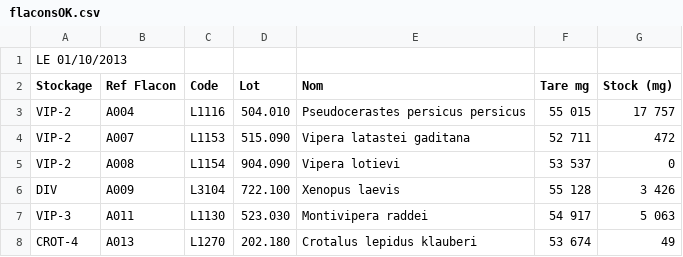
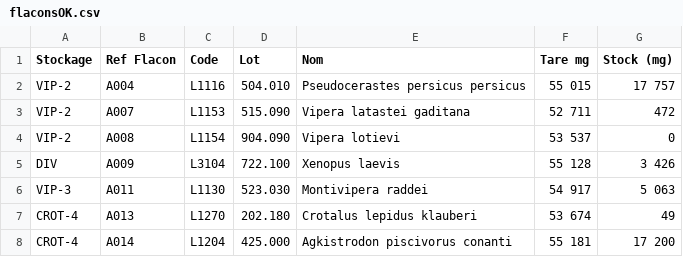
Before and after one commit to ATM-Consulting/module_dolibarr_tarif, a CSV file: import/flaconsOK.csv, drawn as a sheet; only a part is shown; the shorter side is filled out with more unchanged rows.

Commit message:
Fichier flacon

```diff
--- a/import/flaconsOK.csv
+++ b/import/flaconsOK.csv
@@ -1,2 +1 @@
-LE 01/10/2013||||||
 Stockage|Ref Flacon|Code|Lot|Nom|Tare  mg|Stock (mg)
```
